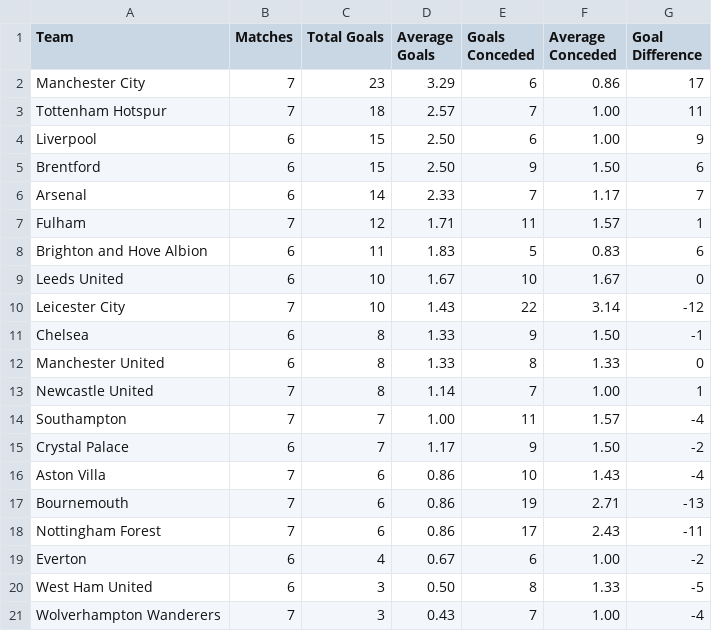
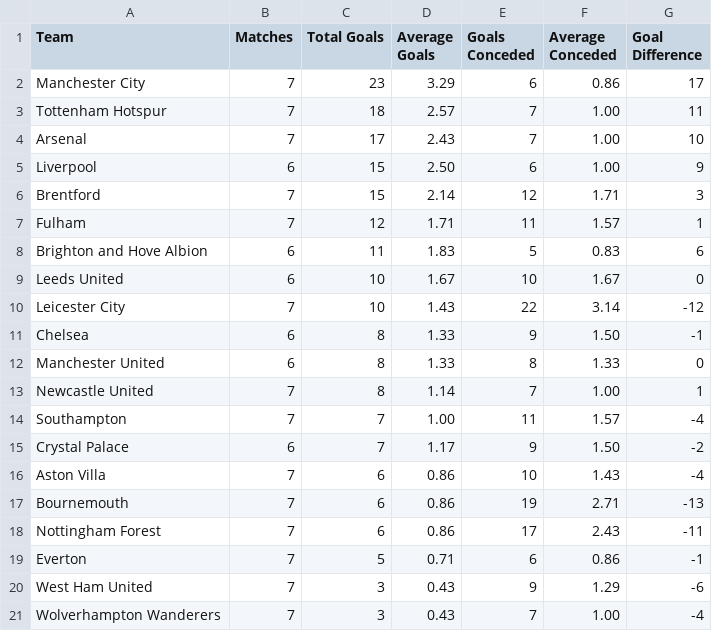
Before and after one commit to charles-adedotun/krysp-scraper, a CSV file: epl/scraped-data/goals.csv, drawn as a sheet.

```diff
--- a/epl/scraped-data/goals.csv
+++ b/epl/scraped-data/goals.csv
@@ -3,5 +3,5 @@
   Tottenham Hotspur ,7,18,2.57,7,1.00,11
+  Arsenal ,7,17,2.43,7,1.00,10
   Liverpool ,6,15,2.50,6,1.00,9
-  Brentford ,6,15,2.50,9,1.50,6
-  Arsenal ,6,14,2.33,7,1.17,7
+  Brentford ,7,15,2.14,12,1.71,3
   Fulham ,7,12,1.71,11,1.57,1
@@ -18,4 +18,4 @@
  Nottingham Forest ,7,6,0.86,17,2.43,-11
-  Everton ,6,4,0.67,6,1.00,-2
-  West Ham United ,6,3,0.50,8,1.33,-5
+  Everton ,7,5,0.71,6,0.86,-1
+  West Ham United ,7,3,0.43,9,1.29,-6
   Wolverhampton Wanderers ,7,3,0.43,7,1.00,-4
```
Also changed, not shown: epl/scraped-data/attacking.csv, epl/scraped-data/attempts.csv, 6 other files.
